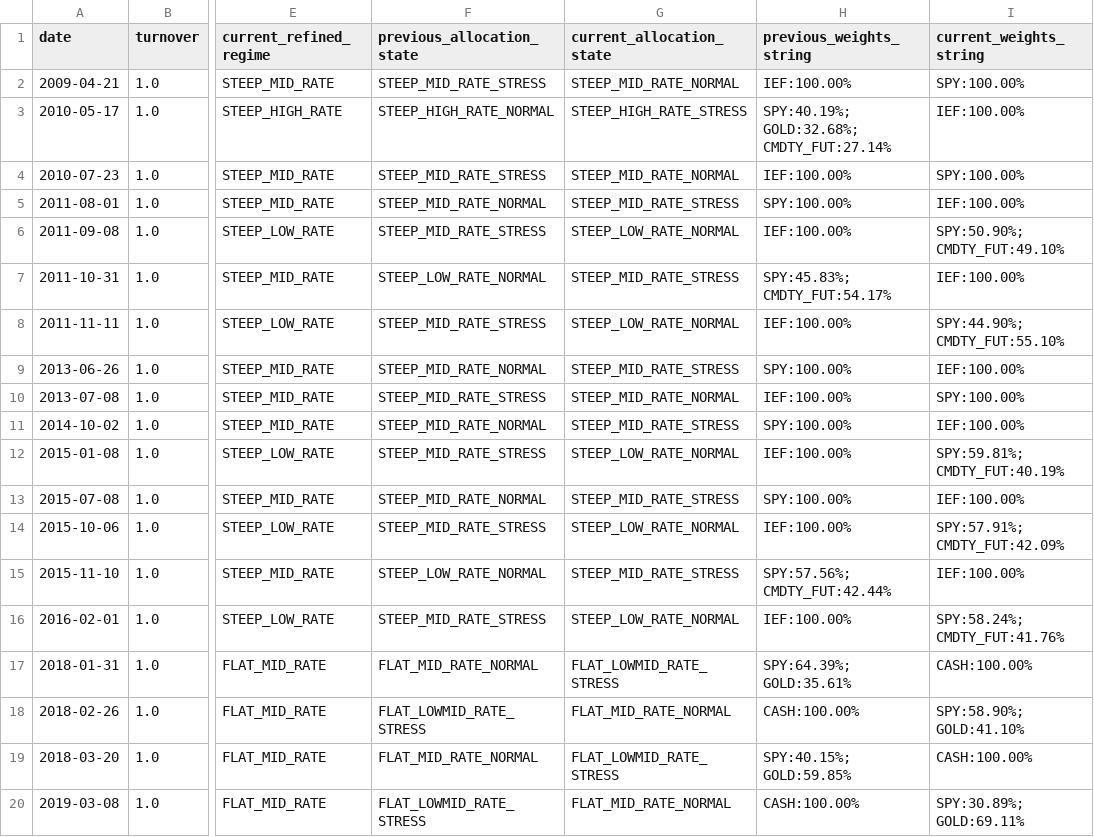
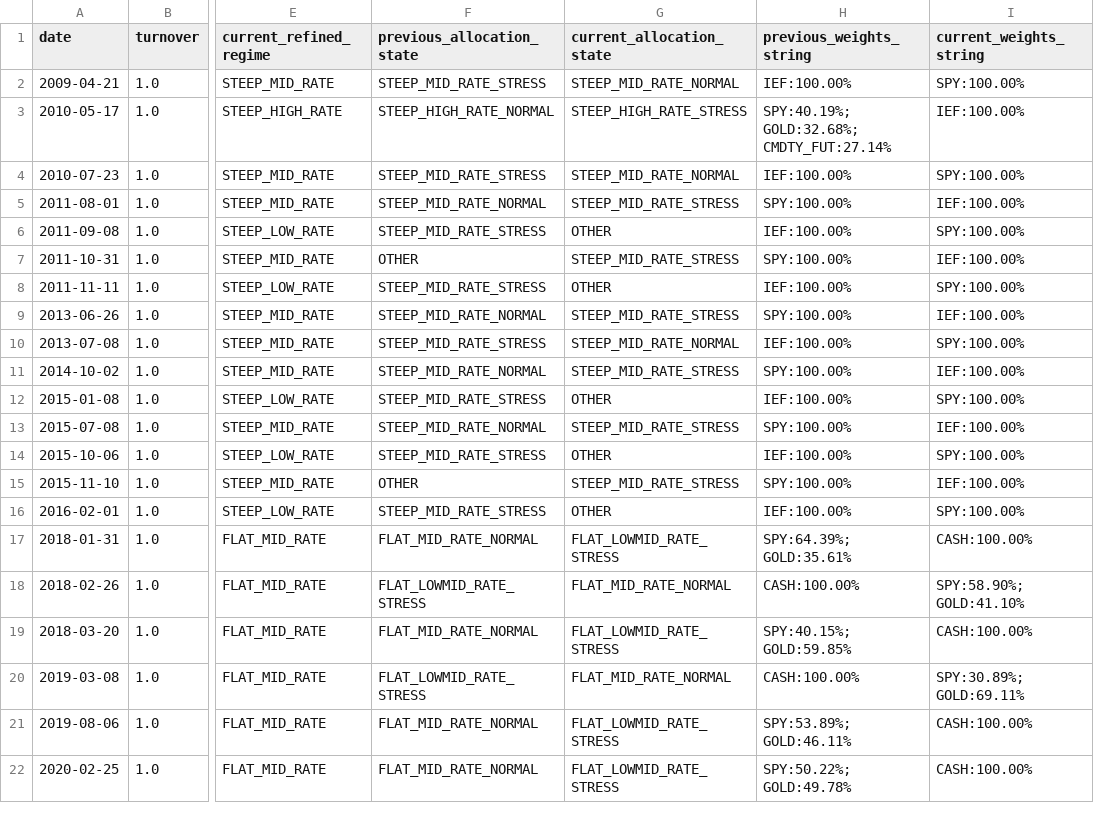
Before and after one commit to Snow-Ouyang/Regime-Aware-All-Weather-Portfolio, a CSV file: results/main_pipeline_final/tables/top_turnover_dates.csv, drawn as a sheet; only a part is shown, gaps mark what is left out; the shorter side is filled out with more unchanged rows; the diff names each change by its address in the sheet, - before the commit and + after, or states it on an @@ line.

```diff
--- a/results/main_pipeline_final/tables/top_turnover_dates.csv
+++ b/results/main_pipeline_final/tables/top_turnover_dates.csv
-G6 (current_allocation_state): STEEP_LOW_RATE_NORMAL
+G6 (current_allocation_state): OTHER
-I6 (current_weights_string): SPY:50.90%; CMDTY_FUT:49.10%
+I6 (current_weights_string): SPY:100.00%
-F7 (previous_allocation_state): STEEP_LOW_RATE_NORMAL
+F7 (previous_allocation_state): OTHER
-H7 (previous_weights_string): SPY:45.83%; CMDTY_FUT:54.17%
+H7 (previous_weights_string): SPY:100.00%
-G8 (current_allocation_state): STEEP_LOW_RATE_NORMAL
+G8 (current_allocation_state): OTHER
-I8 (current_weights_string): SPY:44.90%; CMDTY_FUT:55.10%
+I8 (current_weights_string): SPY:100.00%
-G12 (current_allocation_state): STEEP_LOW_RATE_NORMAL
+G12 (current_allocation_state): OTHER
-I12 (current_weights_string): SPY:59.81%; CMDTY_FUT:40.19%
+I12 (current_weights_string): SPY:100.00%
-G14 (current_allocation_state): STEEP_LOW_RATE_NORMAL
+G14 (current_allocation_state): OTHER
-I14 (current_weights_string): SPY:57.91%; CMDTY_FUT:42.09%
+I14 (current_weights_string): SPY:100.00%
-F15 (previous_allocation_state): STEEP_LOW_RATE_NORMAL
+F15 (previous_allocation_state): OTHER
-H15 (previous_weights_string): SPY:57.56%; CMDTY_FUT:42.44%
+H15 (previous_weights_string): SPY:100.00%
-G16 (current_allocation_state): STEEP_LOW_RATE_NORMAL
+G16 (current_allocation_state): OTHER
-I16 (current_weights_string): SPY:58.24%; CMDTY_FUT:41.76%
+I16 (current_weights_string): SPY:100.00%
```
Also changed, not shown: results/main_pipeline_final/tables/final_daily_returns.csv, results/main_pipeline_final/tables/final_daily_weights.csv, 26 other files.
